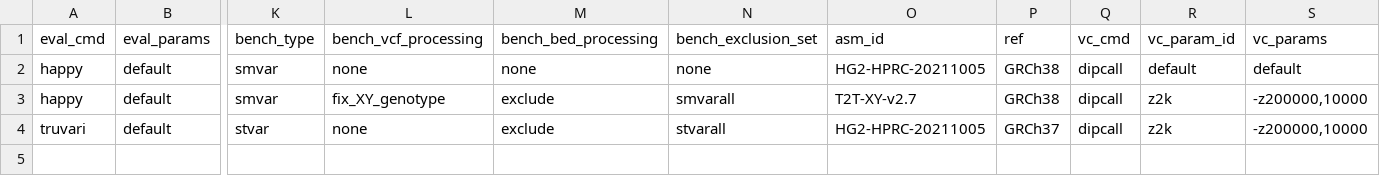
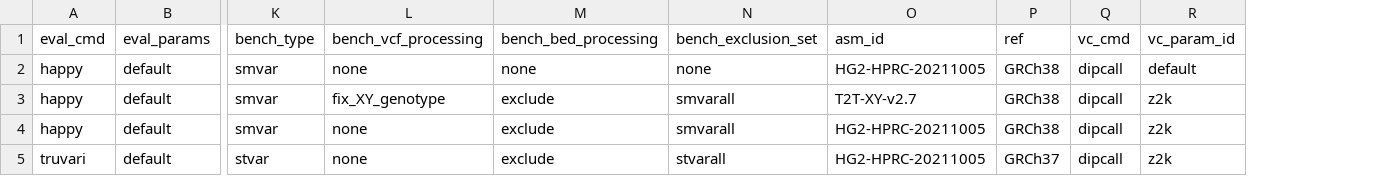
Before and after one commit to usnistgov/defrabb, a TSV file: config/analyses_fulltest.tsv, drawn as a sheet; only a part is shown, gaps mark what is left out; removed rows and columns are numbered as before the commit, all else as after; rows hold the shown columns only; the diff names each change by its address in the sheet, - before the commit and + after, or states it on an @@ line.

Commit message:
removing vc_params for cleaning filenames
Former-commit-id: a945eff612168a39266714efc5f082c16bb65806 [formerly 9be810840e0ba0114b4e84816a028b56883e3815]

Former-commit-id: 83db2aa33b4e76b6546eb1d4582a3b1e65a35adc

```diff
--- a/config/analyses_fulltest.tsv
+++ b/config/analyses_fulltest.tsv
-column S, rows 1-4: vc_params | default | -z200000,10000 | -z200000,10000
+row 4: happy | default | smvar | none | exclude | smvarall | HG2-HPRC-20211005 | GRCh38 | dipcall | z2k
```
Also changed, not shown: 4 other files.
